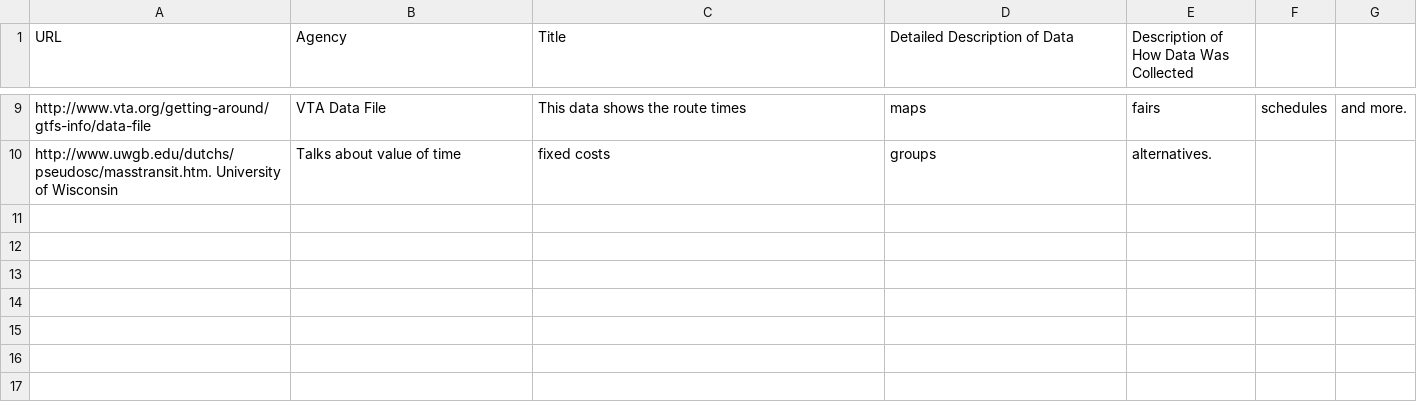
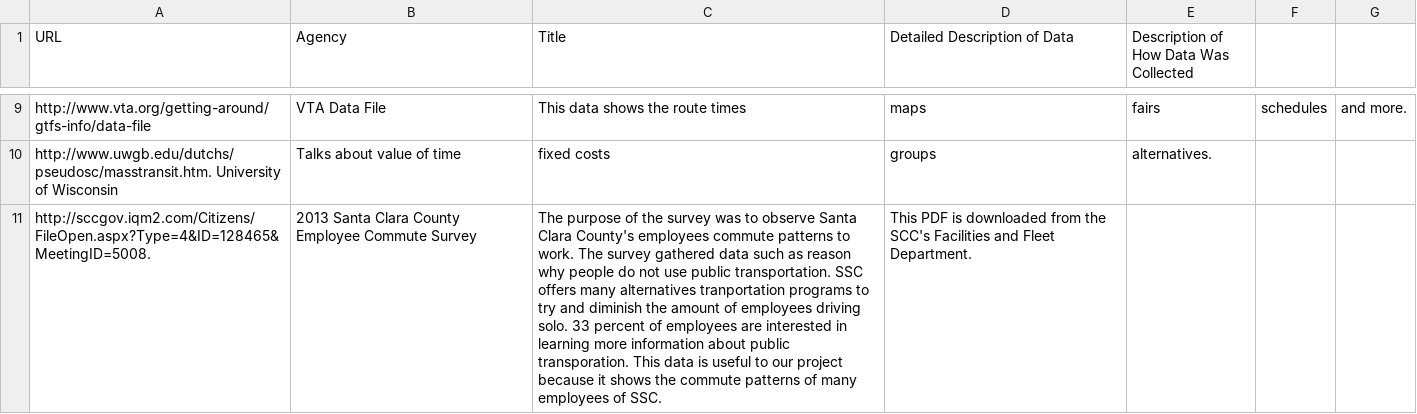
Before and after one commit to vta/Data-Gathering, a CSV file: Data.csv, drawn as a sheet; only a part is shown, gaps mark what is left out; the diff names each change by its address in the sheet, - before the commit and + after, or states it on an @@ line.

Commit message:
Update Data.csv

```diff
--- a/Data.csv
+++ b/Data.csv
+row 11: http://sccgov.iqm2.com/Citizens/FileOpen.aspx?Type=4&ID=128465&MeetingID=5008. | 2013 Santa Clara County Employee Commute Survey | The purpose of the survey was to observe Santa Clara County's employees commute patterns to work. The survey gathered data such as reason why people do not use public transportation. SSC offers many alternatives tranportation programs to try and diminish the amount of employees driving solo. 33 percent of employees are interested in learning more information about public transporation. This data is useful to our project because it shows the commute patterns of many employees of SSC. | This PDF is downloaded from the SCC's Facilities and Fleet Department.
```
